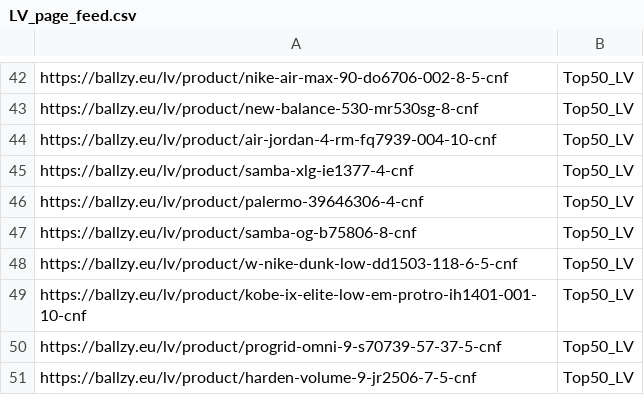
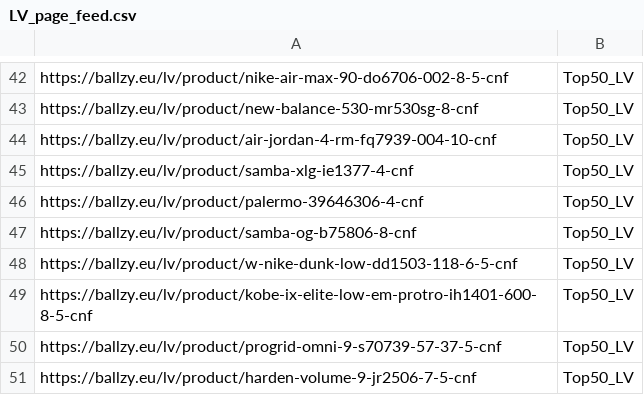
Before and after one commit to tanelneemoja/cropink_to_google, a CSV file: LV_page_feed.csv, drawn as a sheet; only a part is shown, gaps mark what is left out.

```diff
--- a/LV_page_feed.csv
+++ b/LV_page_feed.csv
@@ -48,3 +48,3 @@ https://ballzy.eu/lv/product/samba-og-b75806-8-cnf,Top50_LV
 https://ballzy.eu/lv/product/w-nike-dunk-low-dd1503-118-6-5-cnf,Top50_LV
-https://ballzy.eu/lv/product/kobe-ix-elite-low-em-protro-ih1401-001-10-cnf,Top50_LV
+https://ballzy.eu/lv/product/kobe-ix-elite-low-em-protro-ih1401-600-8-5-cnf,Top50_LV
 https://ballzy.eu/lv/product/progrid-omni-9-s70739-57-37-5-cnf,Top50_LV
```
Also changed, not shown: google_ads_feed_basketball.csv, 4 other files.
